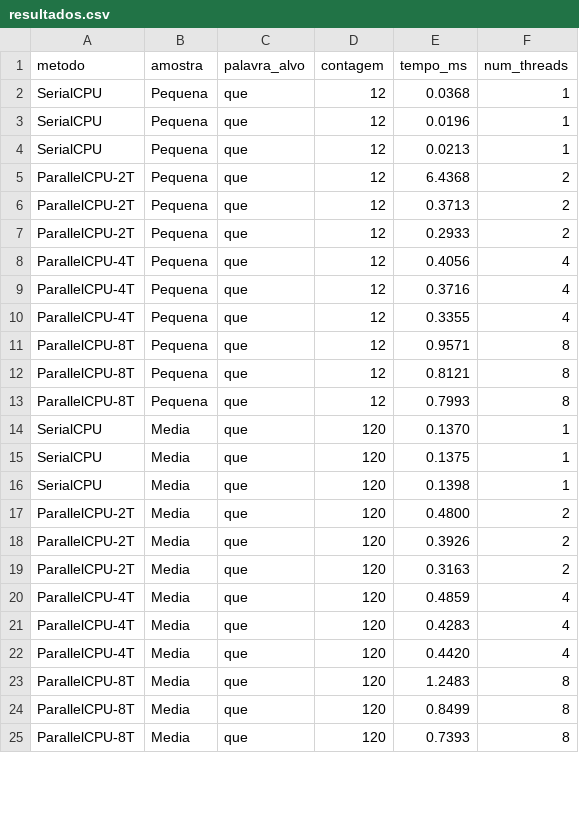
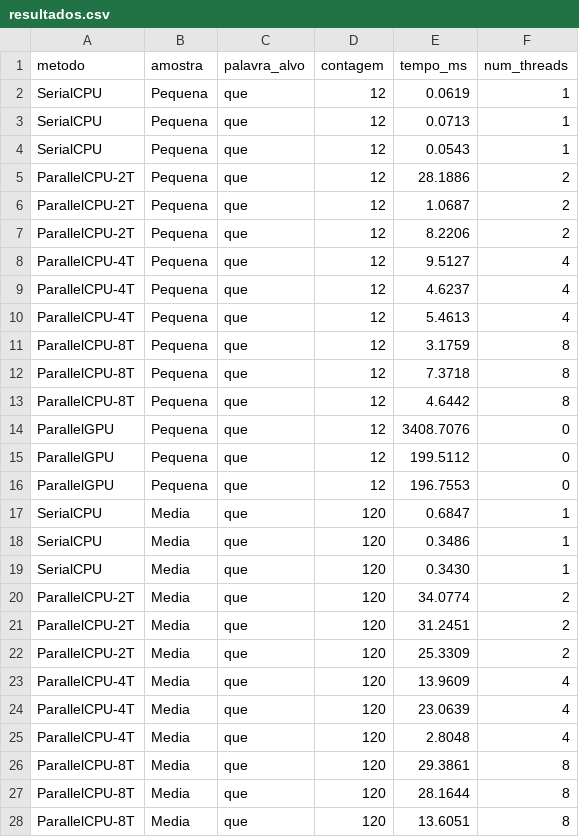
Before and after one commit to JoaoVlopess/trabalho_comparacoes_paralelismo, a CSV file: resultados.csv, drawn as a sheet; only a part is shown; the diff covers the shown part only.

```diff
--- a/resultados.csv
+++ b/resultados.csv
@@ -1,25 +1,28 @@
 metodo,amostra,palavra_alvo,contagem,tempo_ms,num_threads
-SerialCPU,Pequena,que,12,0.0368,1
-SerialCPU,Pequena,que,12,0.0196,1
-SerialCPU,Pequena,que,12,0.0213,1
-ParallelCPU-2T,Pequena,que,12,6.4368,2
-ParallelCPU-2T,Pequena,que,12,0.3713,2
-ParallelCPU-2T,Pequena,que,12,0.2933,2
-ParallelCPU-4T,Pequena,que,12,0.4056,4
-ParallelCPU-4T,Pequena,que,12,0.3716,4
-ParallelCPU-4T,Pequena,que,12,0.3355,4
-ParallelCPU-8T,Pequena,que,12,0.9571,8
-ParallelCPU-8T,Pequena,que,12,0.8121,8
-ParallelCPU-8T,Pequena,que,12,0.7993,8
-SerialCPU,Media,que,120,0.1370,1
-SerialCPU,Media,que,120,0.1375,1
-SerialCPU,Media,que,120,0.1398,1
-ParallelCPU-2T,Media,que,120,0.4800,2
-ParallelCPU-2T,Media,que,120,0.3926,2
-ParallelCPU-2T,Media,que,120,0.3163,2
-ParallelCPU-4T,Media,que,120,0.4859,4
-ParallelCPU-4T,Media,que,120,0.4283,4
-ParallelCPU-4T,Media,que,120,0.4420,4
-ParallelCPU-8T,Media,que,120,1.2483,8
-ParallelCPU-8T,Media,que,120,0.8499,8
-ParallelCPU-8T,Media,que,120,0.7393,8
+SerialCPU,Pequena,que,12,0.0619,1
+SerialCPU,Pequena,que,12,0.0713,1
+SerialCPU,Pequena,que,12,0.0543,1
+ParallelCPU-2T,Pequena,que,12,28.1886,2
+ParallelCPU-2T,Pequena,que,12,1.0687,2
+ParallelCPU-2T,Pequena,que,12,8.2206,2
+ParallelCPU-4T,Pequena,que,12,9.5127,4
+ParallelCPU-4T,Pequena,que,12,4.6237,4
+ParallelCPU-4T,Pequena,que,12,5.4613,4
+ParallelCPU-8T,Pequena,que,12,3.1759,8
+ParallelCPU-8T,Pequena,que,12,7.3718,8
+ParallelCPU-8T,Pequena,que,12,4.6442,8
+ParallelGPU,Pequena,que,12,3408.7076,0
+ParallelGPU,Pequena,que,12,199.5112,0
+ParallelGPU,Pequena,que,12,196.7553,0
+SerialCPU,Media,que,120,0.6847,1
+SerialCPU,Media,que,120,0.3486,1
+SerialCPU,Media,que,120,0.3430,1
+ParallelCPU-2T,Media,que,120,34.0774,2
+ParallelCPU-2T,Media,que,120,31.2451,2
+ParallelCPU-2T,Media,que,120,25.3309,2
+ParallelCPU-4T,Media,que,120,13.9609,4
+ParallelCPU-4T,Media,que,120,23.0639,4
+ParallelCPU-4T,Media,que,120,2.8048,4
+ParallelCPU-8T,Media,que,120,29.3861,8
+ParallelCPU-8T,Media,que,120,28.1644,8
+ParallelCPU-8T,Media,que,120,13.6051,8
```
Also changed, not shown: 6 added rows and 12 edited cells elsewhere in this file, 11 other files.
